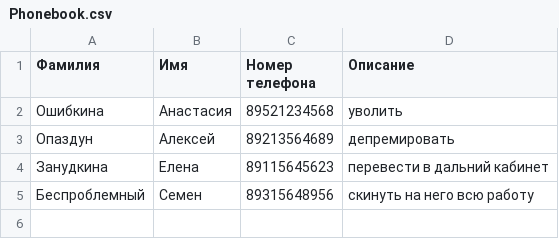
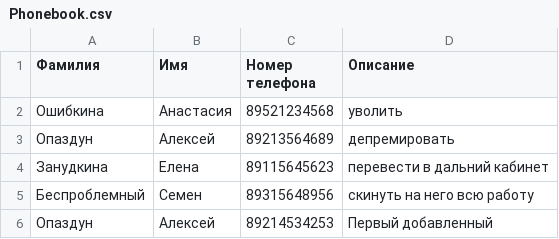
Before and after one commit to VMLi/MyPhoneBook, a CSV file: Phonebook.csv, drawn as a sheet; the diff names each change by its address in the sheet, - before the commit and + after, or states it on an @@ line.

```diff
--- a/Phonebook.csv
+++ b/Phonebook.csv
+row 6: Опаздун | Алексей | 89214534253 | Первый добавленный
```
Also changed, not shown: 2 other files.
